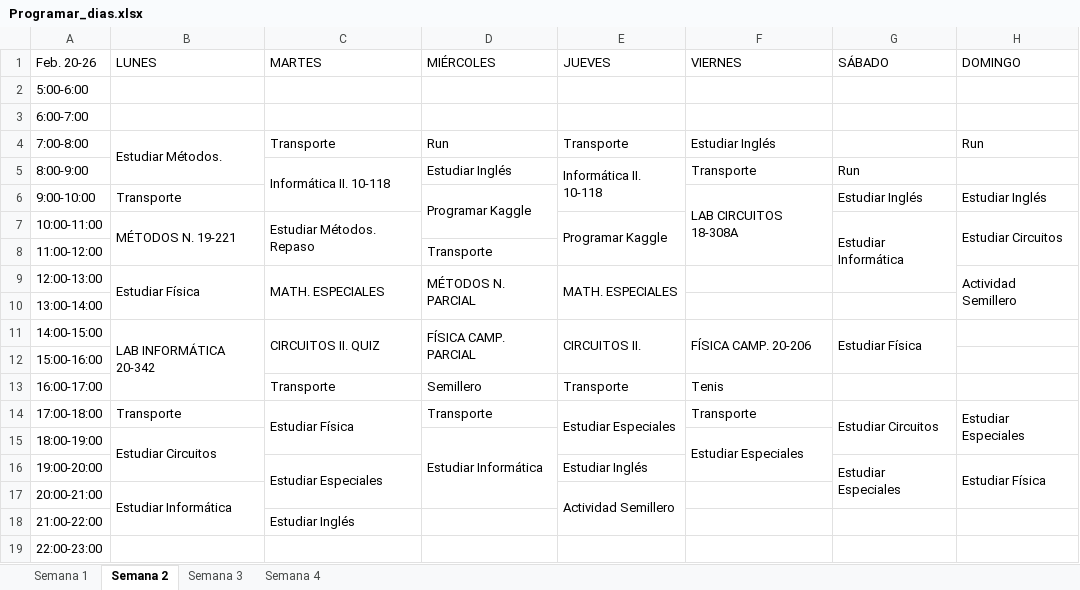
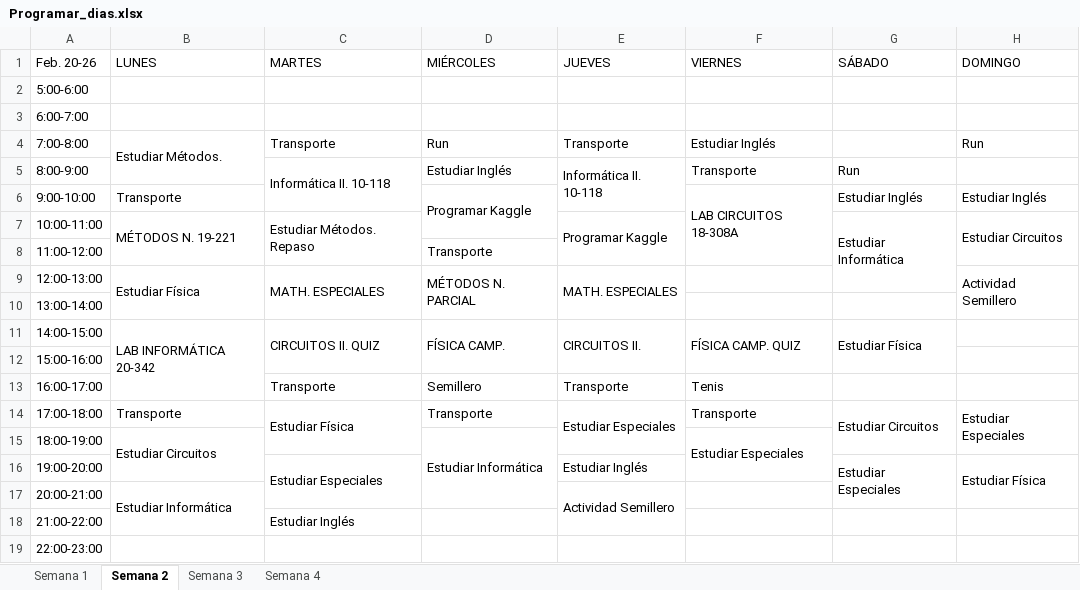
Before and after one commit to santiagov01/Calendario_semanal, an Excel workbook: Programar_dias.xlsx, sheet Semana 2, drawn as a sheet; values as stored, in another font and other column widths than the file's, no cell formats; the diff names each change by its address in the sheet, - before the commit and + after, or states it on an @@ line.

Commit message:
Re ajuste semana 1

```diff
--- a/Programar_dias.xlsx (sheet Semana 2)
+++ b/Programar_dias.xlsx (sheet Semana 2)
-D11 (MIÉRCOLES): FÍSICA CAMP. PARCIAL
+D11 (MIÉRCOLES): FÍSICA CAMP.
-F11 (VIERNES): FÍSICA CAMP. 20-206
+F11 (VIERNES): FÍSICA CAMP. QUIZ
```
Also changed, not shown: sheet Semana 1, sheet Semana 4, sheet Semana 3, cell formats.
